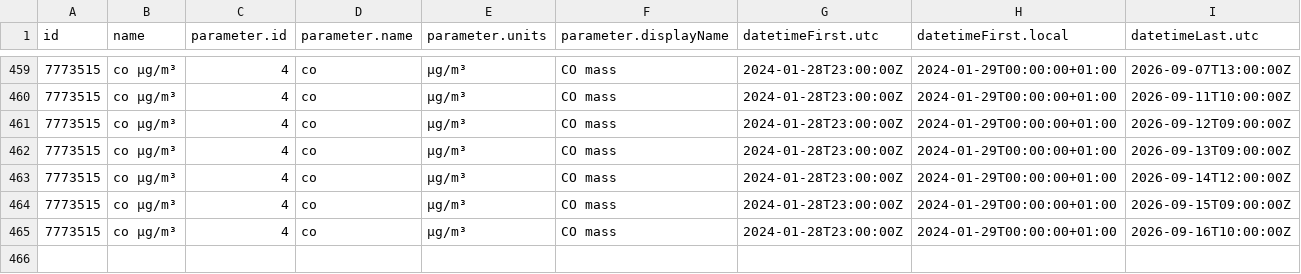
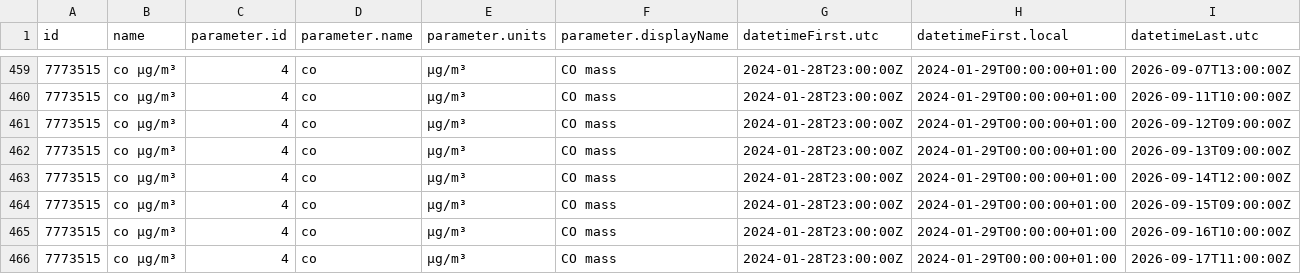
Before and after one commit to vncgabriel/practica08-airquality, a CSV file: data/air_data.csv, drawn as a sheet; only a part is shown, gaps mark what is left out; rows hold the shown columns only; the diff names each change by its address in the sheet, - before the commit and + after, or states it on an @@ line.

Commit message:
Updating Data

```diff
--- a/data/air_data.csv
+++ b/data/air_data.csv
+row 466: 7773515 | co µg/m³ | 4 | co | µg/m³ | CO mass | 2024-01-28T23:00:00Z | 2024-01-29T00:00:00+01:00 | 2026-09-17T11:00:00Z
```
